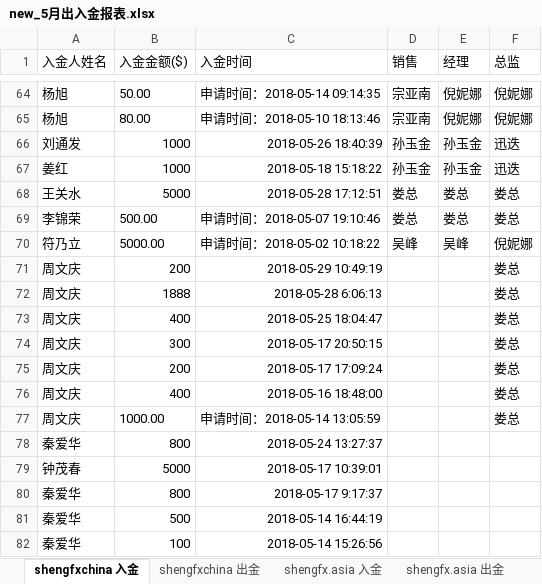
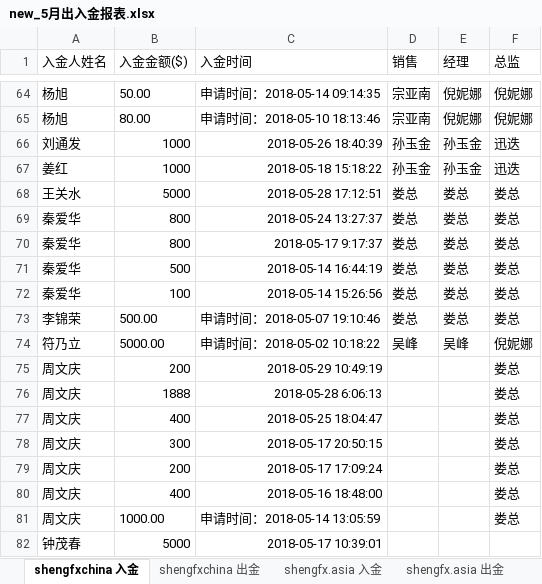
Before and after one commit to SYYDSN/py_projects, an Excel workbook: Message_Server/module/excel/new_5月出入金报表.xlsx, sheet shengfxchina 入金, drawn as a sheet; only a part is shown, gaps mark what is left out; values as stored, in another font and other column widths than the file's, no borders; removed rows and columns are numbered as before the commit, all else as after; the diff names each change by its address in the sheet, - before the commit and + after, or states it on an @@ line.

```diff
--- a/Message_Server/module/excel/new_5月出入金报表.xlsx (sheet shengfxchina 入金)
+++ b/Message_Server/module/excel/new_5月出入金报表.xlsx (sheet shengfxchina 入金)
+row 69: 秦爱华 | 800 | 2018-05-24 13:27:37 | 娄总 | 娄总 | 娄总
+row 70: 秦爱华 | 800 | 2018-05-17 9:17:37 | 娄总 | 娄总 | 娄总
+row 71: 秦爱华 | 500 | 2018-05-14 16:44:19 | 娄总 | 娄总 | 娄总
+row 72: 秦爱华 | 100 | 2018-05-14 15:26:56 | 娄总 | 娄总 | 娄总
-row 78: 秦爱华 | 800 | 2018-05-24 13:27:37
-row 80: 秦爱华 | 800 | 2018-05-17 9:17:37
-row 81: 秦爱华 | 500 | 2018-05-14 16:44:19
-row 82: 秦爱华 | 100 | 2018-05-14 15:26:56
```
Also changed, not shown: Message_Server/module/excel/new_5月交易报表.xlsx, 13 other files.
